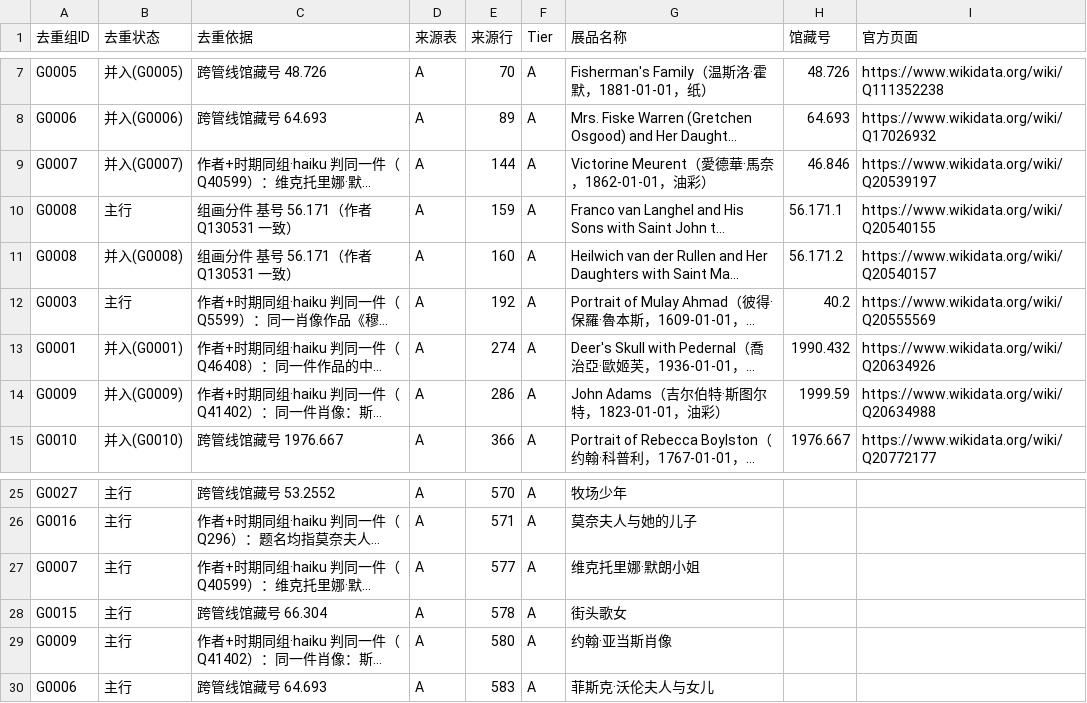
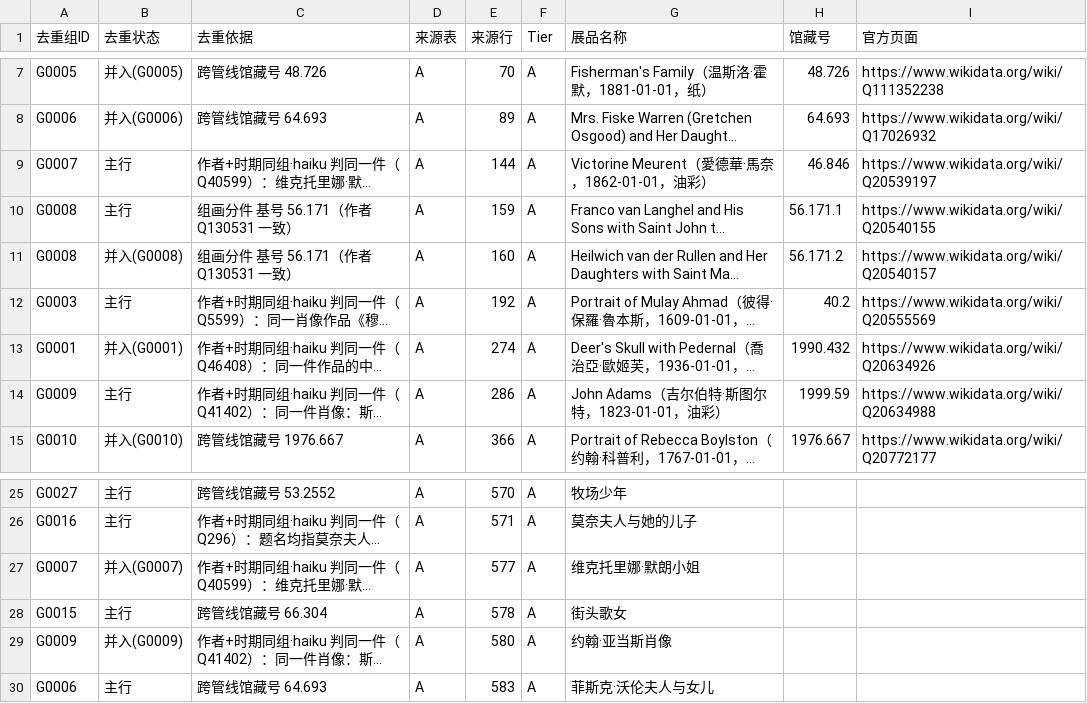
Before and after one commit to cangjie/ari, a CSV file: utils/import_data/dedupe_report.csv, drawn as a sheet; only a part is shown, gaps mark what is left out; long unchanged cells end in …; the diff names each change by its address in the sheet, - before the commit and + after, or states it on an @@ line.

```diff
--- a/utils/import_data/dedupe_report.csv
+++ b/utils/import_data/dedupe_report.csv
-B9 (去重状态): 并入(G0007)
+B9 (去重状态): 主行
-B14 (去重状态): 并入(G0009)
+B14 (去重状态): 主行
-B27 (去重状态): 主行
+B27 (去重状态): 并入(G0007)
-B29 (去重状态): 主行
+B29 (去重状态): 并入(G0009)
```
Also changed, not shown: 8 other files.
